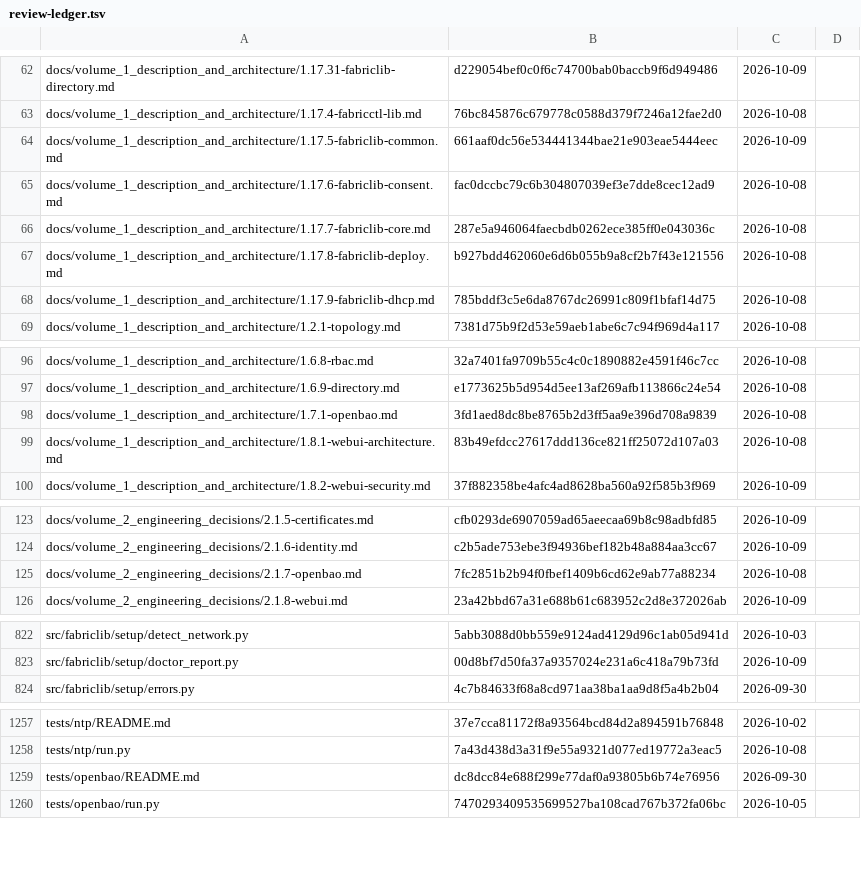
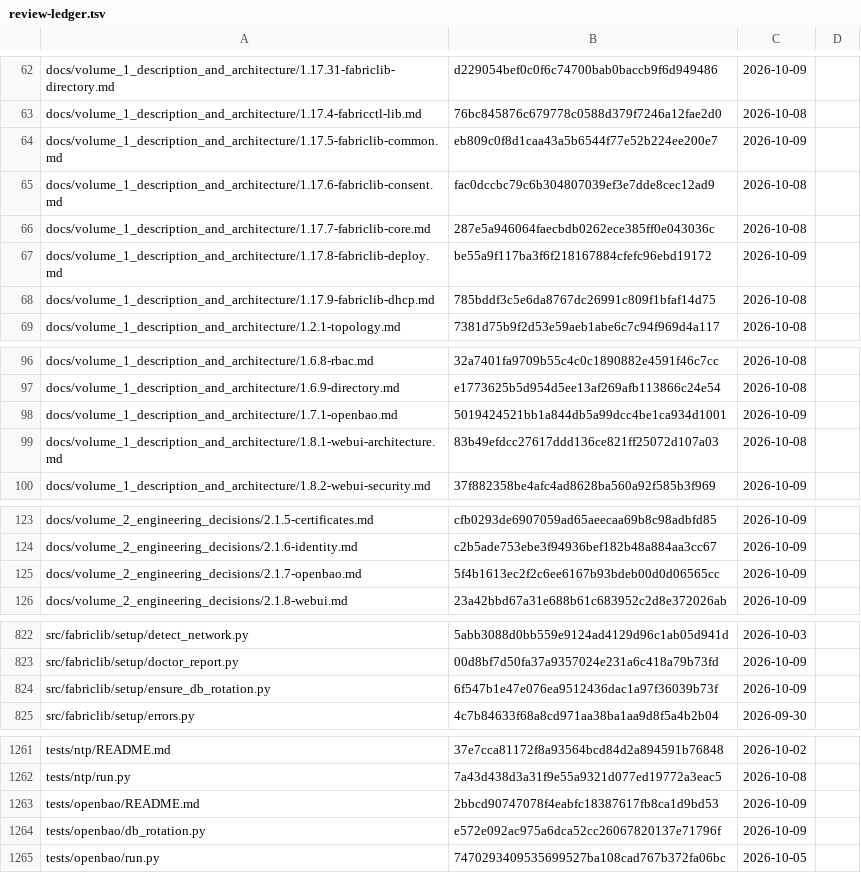
Before and after one commit to archdukejim/open-fabric, a TSV file: docs/volume_2_engineering_decisions/assets/review-ledger.tsv, drawn as a sheet; only a part is shown, gaps mark what is left out; the diff covers the shown part only.

```diff
--- a/docs/volume_2_engineering_decisions/assets/review-ledger.tsv
+++ b/docs/volume_2_engineering_decisions/assets/review-ledger.tsv
@@ -63,6 +63,6 @@ docs/volume_1_description_and_architecture/1.17.31-fabriclib-directory.md	d22905
 docs/volume_1_description_and_architecture/1.17.4-fabricctl-lib.md	76bc845876c679778c0588d379f7246a12fae2d0	2026-10-08	
-docs/volume_1_description_and_architecture/1.17.5-fabriclib-common.md	661aaf0dc56e534441344bae21e903eae5444eec	2026-10-09	
+docs/volume_1_description_and_architecture/1.17.5-fabriclib-common.md	eb809c0f8d1caa43a5b6544f77e52b224ee200e7	2026-10-09	
 docs/volume_1_description_and_architecture/1.17.6-fabriclib-consent.md	fac0dccbc79c6b304807039ef3e7dde8cec12ad9	2026-10-08	
 docs/volume_1_description_and_architecture/1.17.7-fabriclib-core.md	287e5a946064faecbdb0262ece385ff0e043036c	2026-10-08	
-docs/volume_1_description_and_architecture/1.17.8-fabriclib-deploy.md	b927bdd462060e6d6b055b9a8cf2b7f43e121556	2026-10-08	
+docs/volume_1_description_and_architecture/1.17.8-fabriclib-deploy.md	be55a9f117ba3f6f218167884cfefc96ebd19172	2026-10-09	
 docs/volume_1_description_and_architecture/1.17.9-fabriclib-dhcp.md	785bddf3c5e6da8767dc26991c809f1bfaf14d75	2026-10-08	
@@ -97,3 +97,3 @@ docs/volume_1_description_and_architecture/1.6.8-rbac.md	32a7401fa9709b55c4c0c18
 docs/volume_1_description_and_architecture/1.6.9-directory.md	e1773625b5d954d5ee13af269afb113866c24e54	2026-10-08	
-docs/volume_1_description_and_architecture/1.7.1-openbao.md	3fd1aed8dc8be8765b2d3ff5aa9e396d708a9839	2026-10-08	
+docs/volume_1_description_and_architecture/1.7.1-openbao.md	5019424521bb1a844db5a99dcc4be1ca934d1001	2026-10-09	
 docs/volume_1_description_and_architecture/1.8.1-webui-architecture.md	83b49efdcc27617ddd136ce821ff25072d107a03	2026-10-08	
@@ -124,3 +124,3 @@ docs/volume_2_engineering_decisions/2.1.5-certificates.md	cfb0293de6907059ad65ae
 docs/volume_2_engineering_decisions/2.1.6-identity.md	c2b5ade753ebe3f94936bef182b48a884aa3cc67	2026-10-09	
-docs/volume_2_engineering_decisions/2.1.7-openbao.md	7fc2851b2b94f0fbef1409b6cd62e9ab77a88234	2026-10-08	
+docs/volume_2_engineering_decisions/2.1.7-openbao.md	5f4b1613ec2f2c6ee6167b93bdeb00d0d06565cc	2026-10-09	
 docs/volume_2_engineering_decisions/2.1.8-webui.md	23a42bbd67a31e688b61c683952c2d8e372026ab	2026-10-09	
@@ -823,2 +823,3 @@ src/fabriclib/setup/detect_network.py	5abb3088d0bb559e9124ad4129d96c1ab05d941d	2
 src/fabriclib/setup/doctor_report.py	00d8bf7d50fa37a9357024e231a6c418a79b73fd	2026-10-09	
+src/fabriclib/setup/ensure_db_rotation.py	6f547b1e47e076ea9512436dac1a97f36039b73f	2026-10-09	
 src/fabriclib/setup/errors.py	4c7b84633f68a8cd971aa38ba1aa9d8f5a4b2b04	2026-09-30	
@@ -1258,3 +1262,4 @@ tests/ntp/README.md	37e7cca81172f8a93564bcd84d2a894591b76848	2026-10-02
 tests/ntp/run.py	7a43d438d3a31f9e55a9321d077ed19772a3eac5	2026-10-08	
-tests/openbao/README.md	dc8dcc84e688f299e77daf0a93805b6b74e76956	2026-09-30	
+tests/openbao/README.md	2bbcd90747078f4eabfc18387617fb8ca1d9bd53	2026-10-09	
+tests/openbao/db_rotation.py	e572e092ac975a6dca52cc26067820137e71796f	2026-10-09	
 tests/openbao/run.py	7470293409535699527ba108cad767b372fa06bc	2026-10-05	
```
Also changed, not shown: 3 added rows and 38 edited cells elsewhere in this file, scripts/docs/lib_doc_numbers.tsv, 31 other files.
